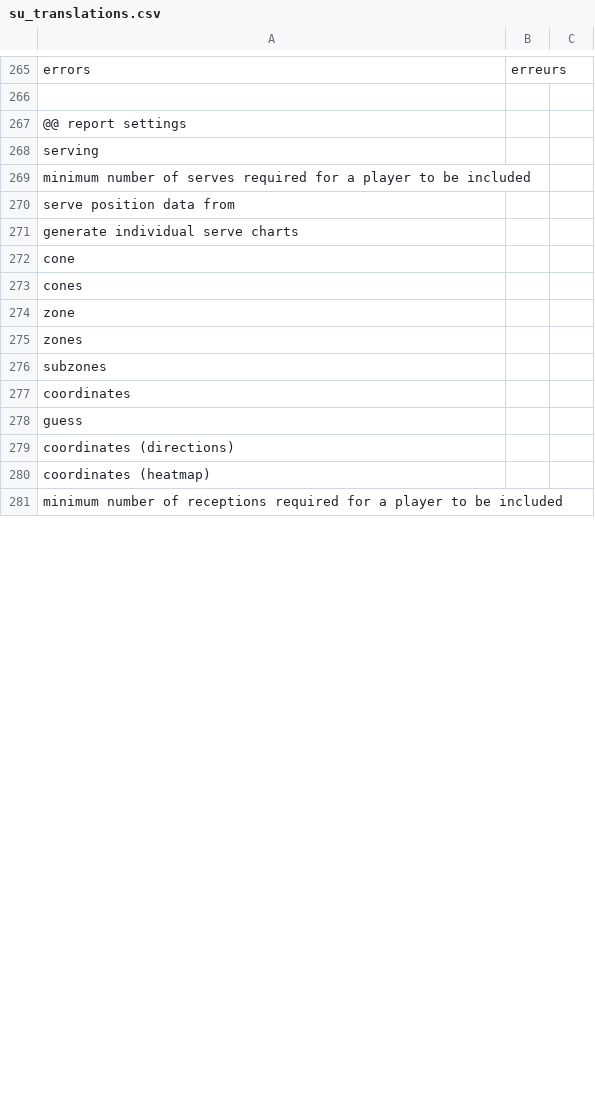
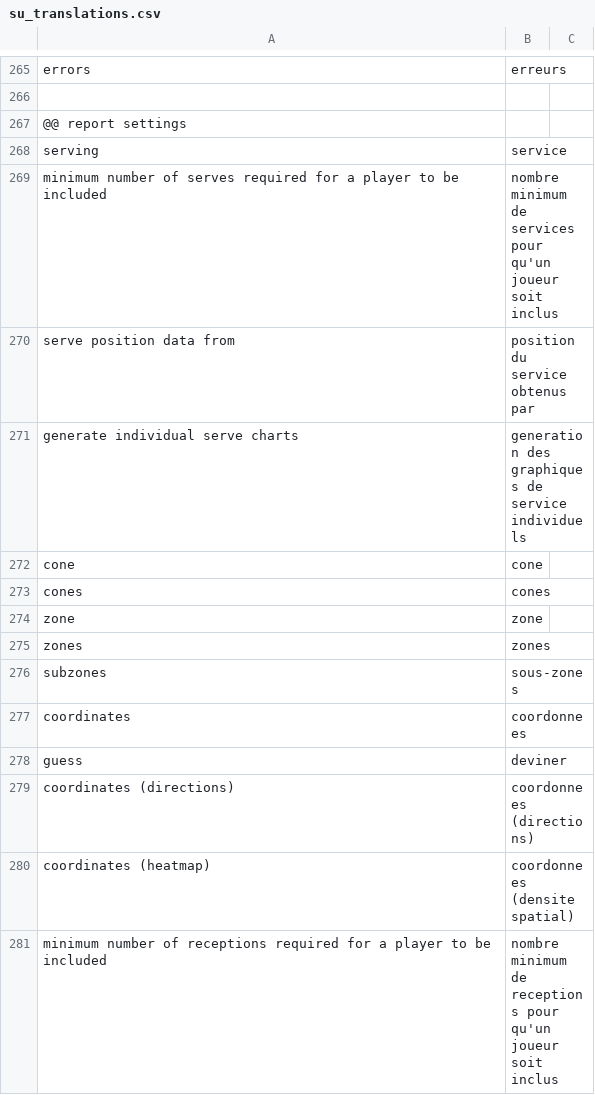
Before and after one commit to scienceuntangled/sui18n, a CSV file: inst/extdata/su_translations.csv, drawn as a sheet; only a part is shown, gaps mark what is left out; the diff covers the shown part only.

Commit message:
more translation

```diff
--- a/inst/extdata/su_translations.csv
+++ b/inst/extdata/su_translations.csv
@@ -267,15 +267,15 @@ errors,erreurs,
 @@ report settings
-serving,
-minimum number of serves required for a player to be included,
-serve position data from,
-generate individual serve charts,
-cone,
-cones,
-zone,
-zones,
-subzones,
-coordinates,
-guess,
-coordinates (directions),
-coordinates (heatmap),
-minimum number of receptions required for a player to be included,
+serving, service
+minimum number of serves required for a player to be included, nombre minimum de services pour qu'un joueur soit inclus
+serve position data from, position du service obtenus par
+generate individual serve charts, generation des graphiques de service individuels
+cone, cone
+cones, cones
+zone, zone
+zones, zones
+subzones, sous-zones
+coordinates, coordonnees
+guess, deviner
+coordinates (directions), coordonnees (directions)
+coordinates (heatmap), coordonnees (densite spatial)
+minimum number of receptions required for a player to be included, nombre minimum de receptions pour qu'un joueur soit inclus
```
Also changed, not shown: 87 edited cells elsewhere in this file.
